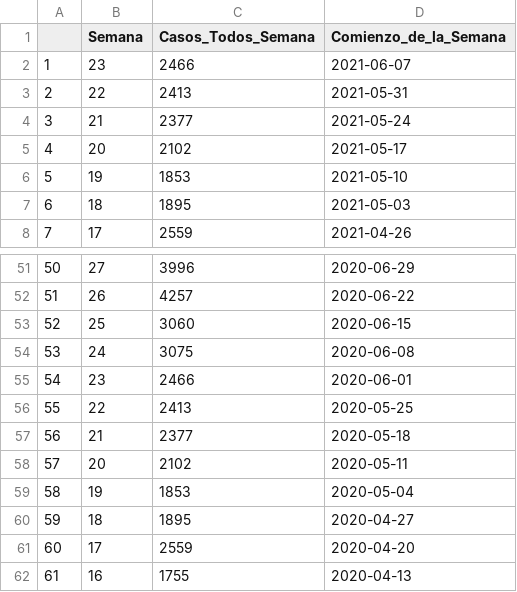
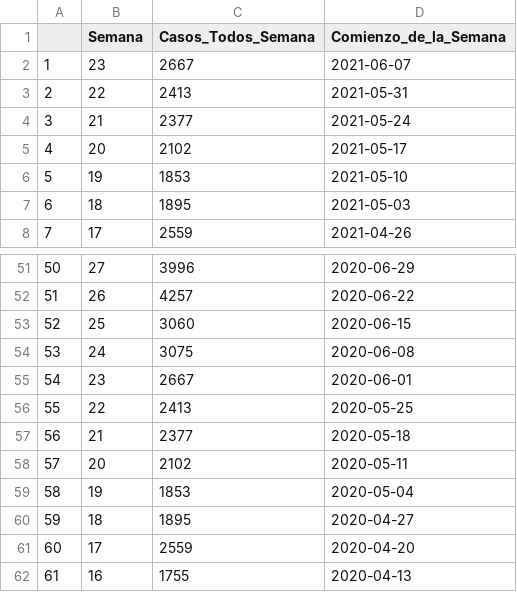
Before and after one commit to Arkansascovid/Main, a CSV file: SpanishData/weeklycases_spanish.csv, drawn as a sheet; only a part is shown, gaps mark what is left out.

```diff
--- a/SpanishData/weeklycases_spanish.csv
+++ b/SpanishData/weeklycases_spanish.csv
@@ -1,3 +1,3 @@
 "","Semana","Casos_Todos_Semana","Comienzo_de_la_Semana"
-"1",23,2466,2021-06-07
+"1",23,2667,2021-06-07
 "2",22,2413,2021-05-31
@@ -54,3 +54,3 @@
 "53",24,3075,2020-06-08
-"54",23,2466,2020-06-01
+"54",23,2667,2020-06-01
 "55",22,2413,2020-05-25
```
Also changed, not shown: SpanishData/age_FLOURISH_spanish_master.csv, SpanishData/datawrapper_spanish.csv, 16 other files.
